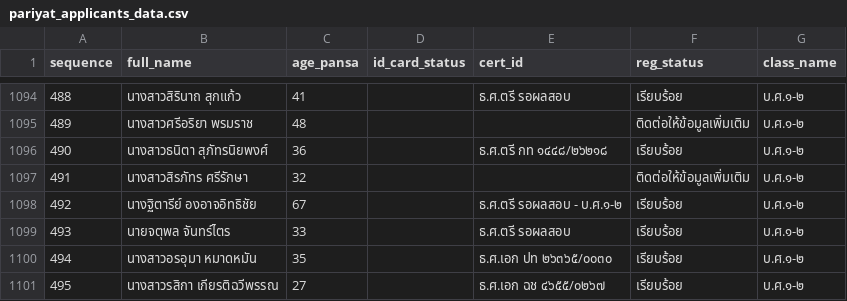
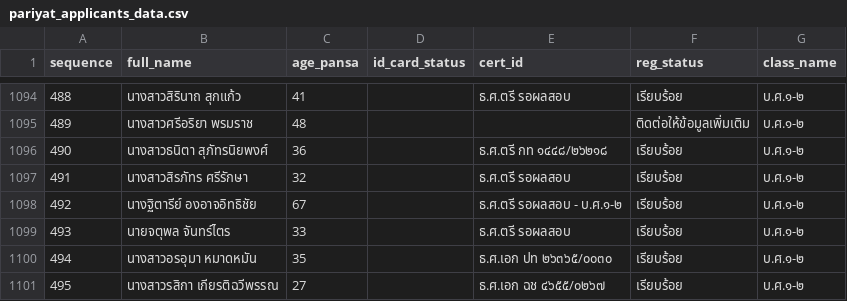
Before and after one commit to Kanjin22/pariyat-search-project, a CSV file: data/pariyat_applicants_data.csv, drawn as a sheet; only a part is shown, gaps mark what is left out.

Commit message:
Update pariyat_applicants_data.csv

```diff
--- a/data/pariyat_applicants_data.csv
+++ b/data/pariyat_applicants_data.csv
@@ -1096,3 +1096,3 @@
 490,นางสาวธนิตา สุภัทรนิยพงศ์,36,,ธ.ศ.ตรี กท ๑๔๔๘/๒๖๒๑๘,เรียบร้อย,บ.ศ.๑-๒
-491,นางสาวสิรภัทร ศรีรักษา,32,,,ติดต่อให้ข้อมูลเพิ่มเติม,บ.ศ.๑-๒
+491,นางสาวสิรภัทร ศรีรักษา,32,,ธ.ศ.ตรี รอผลสอบ,เรียบร้อย,บ.ศ.๑-๒
 492,นางฐิตารีย์ องอาจอิทธิชัย,67,,ธ.ศ.ตรี รอผลสอบ - บ.ศ.๑-๒,เรียบร้อย,บ.ศ.๑-๒
```
